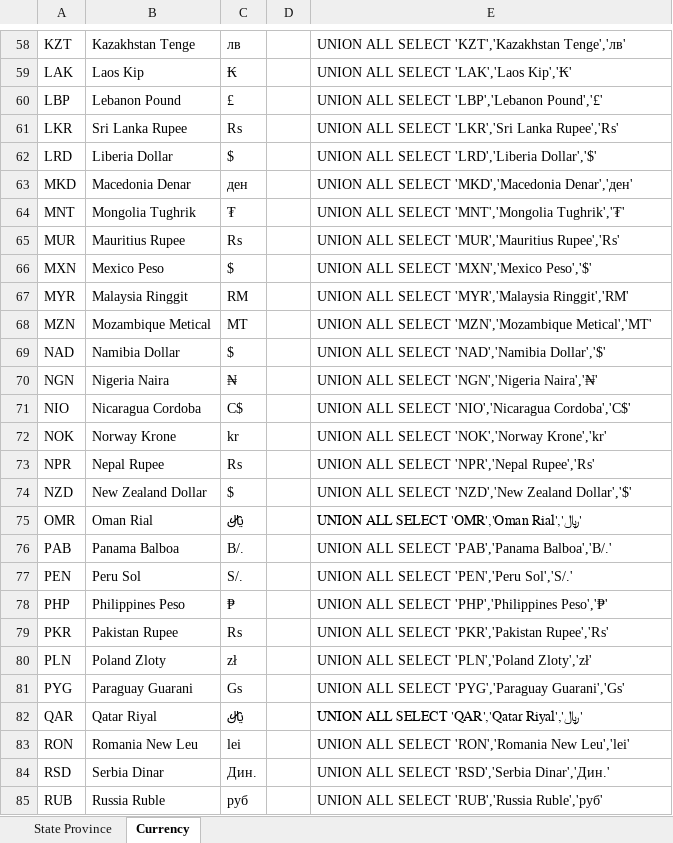
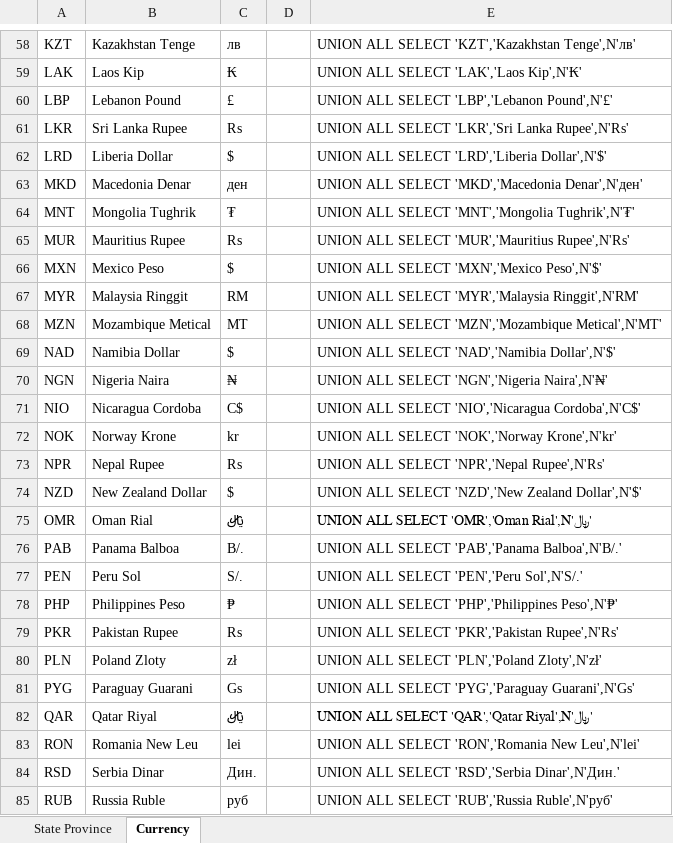
Before and after one commit to centricconsulting/centric-edw-reference, an Excel workbook: Staging Governance/Data/Governance Data.xlsx, sheet Currency, drawn as a sheet; only a part is shown, gaps mark what is left out; values as stored, in another font and other column widths than the file's, no borders; table styles not drawn; the diff covers the shown part only; the diff names each change by its address in the sheet, - before the commit and + after, or states it on an @@ line.

```diff
--- a/Staging Governance/Data/Governance Data.xlsx (sheet Currency)
+++ b/Staging Governance/Data/Governance Data.xlsx (sheet Currency)
-E58: …SELECT 'KZT','Kazakhstan Tenge','лв'
+E58: …SELECT 'KZT','Kazakhstan Tenge',N'лв'
-E59: UNION ALL SELECT 'LAK','Laos Kip','₭'
+E59: UNION ALL SELECT 'LAK','Laos Kip',N'₭'
-E60: UNION ALL SELECT 'LBP','Lebanon Pound','£'
+E60: UNION ALL SELECT 'LBP','Lebanon Pound',N'£'
-E61: UNION ALL SELECT 'LKR','Sri Lanka Rupee','₨'
+E61: UNION ALL SELECT 'LKR','Sri Lanka Rupee',N'₨'
-E62: UNION ALL SELECT 'LRD','Liberia Dollar','$'
+E62: UNION ALL SELECT 'LRD','Liberia Dollar',N'$'
-E63: …SELECT 'MKD','Macedonia Denar','ден'
+E63: …SELECT 'MKD','Macedonia Denar',N'ден'
-E64: …SELECT 'MNT','Mongolia Tughrik','₮'
+E64: …SELECT 'MNT','Mongolia Tughrik',N'₮'
-E65: UNION ALL SELECT 'MUR','Mauritius Rupee','₨'
+E65: UNION ALL SELECT 'MUR','Mauritius Rupee',N'₨'
-E66: UNION ALL SELECT 'MXN','Mexico Peso','$'
+E66: UNION ALL SELECT 'MXN','Mexico Peso',N'$'
-E67: …SELECT 'MYR','Malaysia Ringgit','RM'
+E67: …SELECT 'MYR','Malaysia Ringgit',N'RM'
-E68: …SELECT 'MZN','Mozambique Metical','MT'
+E68: …SELECT 'MZN','Mozambique Metical',N'MT'
-E69: UNION ALL SELECT 'NAD','Namibia Dollar','$'
+E69: UNION ALL SELECT 'NAD','Namibia Dollar',N'$'
-E70: UNION ALL SELECT 'NGN','Nigeria Naira','₦'
+E70: UNION ALL SELECT 'NGN','Nigeria Naira',N'₦'
-E71: …SELECT 'NIO','Nicaragua Cordoba','C$'
+E71: …SELECT 'NIO','Nicaragua Cordoba',N'C$'
-E72: UNION ALL SELECT 'NOK','Norway Krone','kr'
+E72: UNION ALL SELECT 'NOK','Norway Krone',N'kr'
-E73: UNION ALL SELECT 'NPR','Nepal Rupee','₨'
+E73: UNION ALL SELECT 'NPR','Nepal Rupee',N'₨'
-E74: …'NZD','New Zealand Dollar','$'
+E74: …'NZD','New Zealand Dollar',N'$'
-E75: UNION ALL SELECT 'OMR','Oman Rial','﷼'
+E75: UNION ALL SELECT 'OMR','Oman Rial',N'﷼'
-E76: UNION ALL SELECT 'PAB','Panama Balboa','B/.'
+E76: UNION ALL SELECT 'PAB','Panama Balboa',N'B/.'
-E77: UNION ALL SELECT 'PEN','Peru Sol','S/.'
+E77: UNION ALL SELECT 'PEN','Peru Sol',N'S/.'
-E78: …SELECT 'PHP','Philippines Peso','₱'
+E78: …SELECT 'PHP','Philippines Peso',N'₱'
-E79: UNION ALL SELECT 'PKR','Pakistan Rupee','₨'
+E79: UNION ALL SELECT 'PKR','Pakistan Rupee',N'₨'
-E80: UNION ALL SELECT 'PLN','Poland Zloty','zł'
+E80: UNION ALL SELECT 'PLN','Poland Zloty',N'zł'
-E81: …SELECT 'PYG','Paraguay Guarani','Gs'
+E81: …SELECT 'PYG','Paraguay Guarani',N'Gs'
-E82: UNION ALL SELECT 'QAR','Qatar Riyal','﷼'
+E82: UNION ALL SELECT 'QAR','Qatar Riyal',N'﷼'
-E83: …'RON','Romania New Leu','lei'
+E83: …'RON','Romania New Leu',N'lei'
-E84: UNION ALL SELECT 'RSD','Serbia Dinar','Дин.'
+E84: UNION ALL SELECT 'RSD','Serbia Dinar',N'Дин.'
-E85: UNION ALL SELECT 'RUB','Russia Ruble','руб'
+E85: UNION ALL SELECT 'RUB','Russia Ruble',N'руб'
```
Also changed, not shown: 81 edited cells elsewhere in this sheet, sheet State Province, 18 other files.
